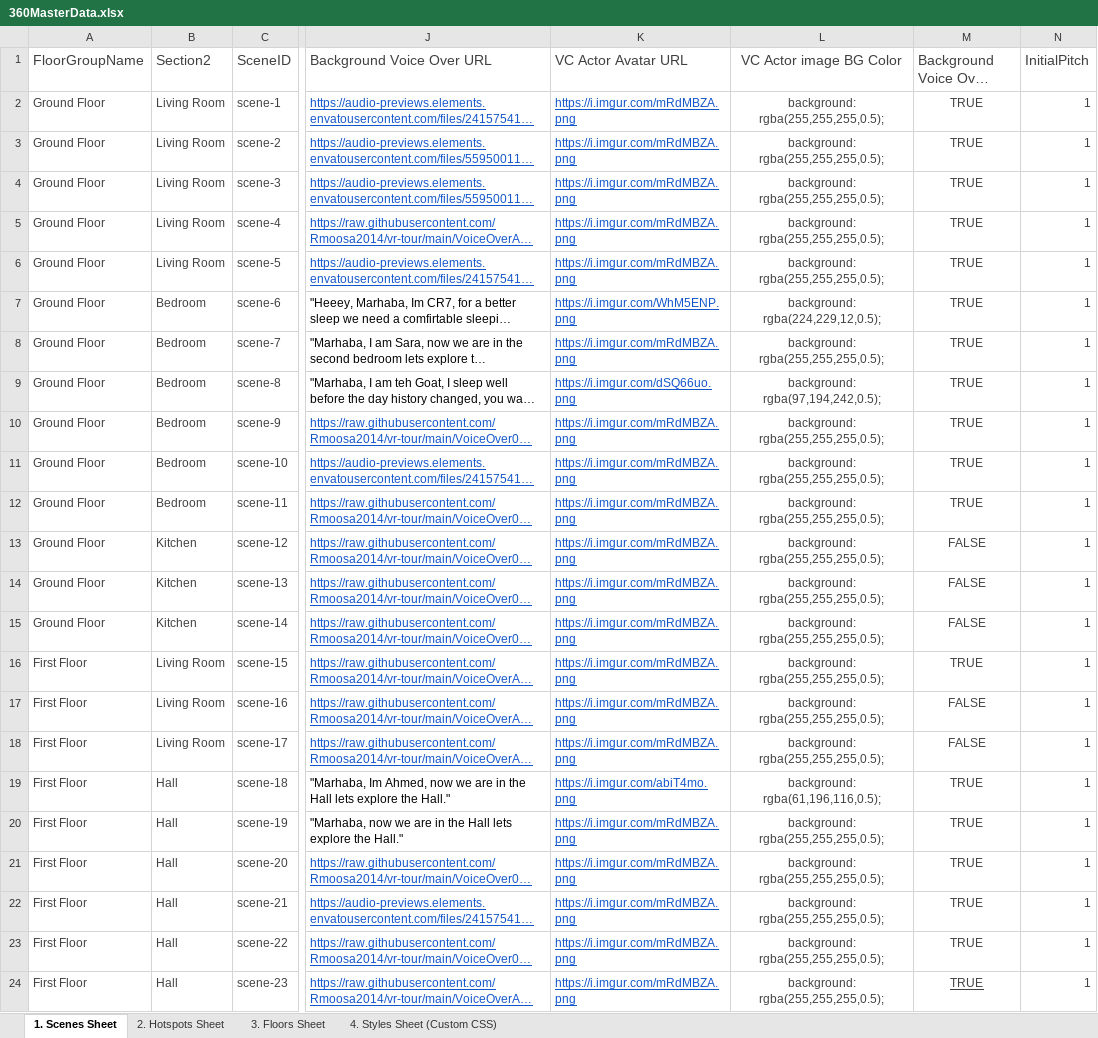
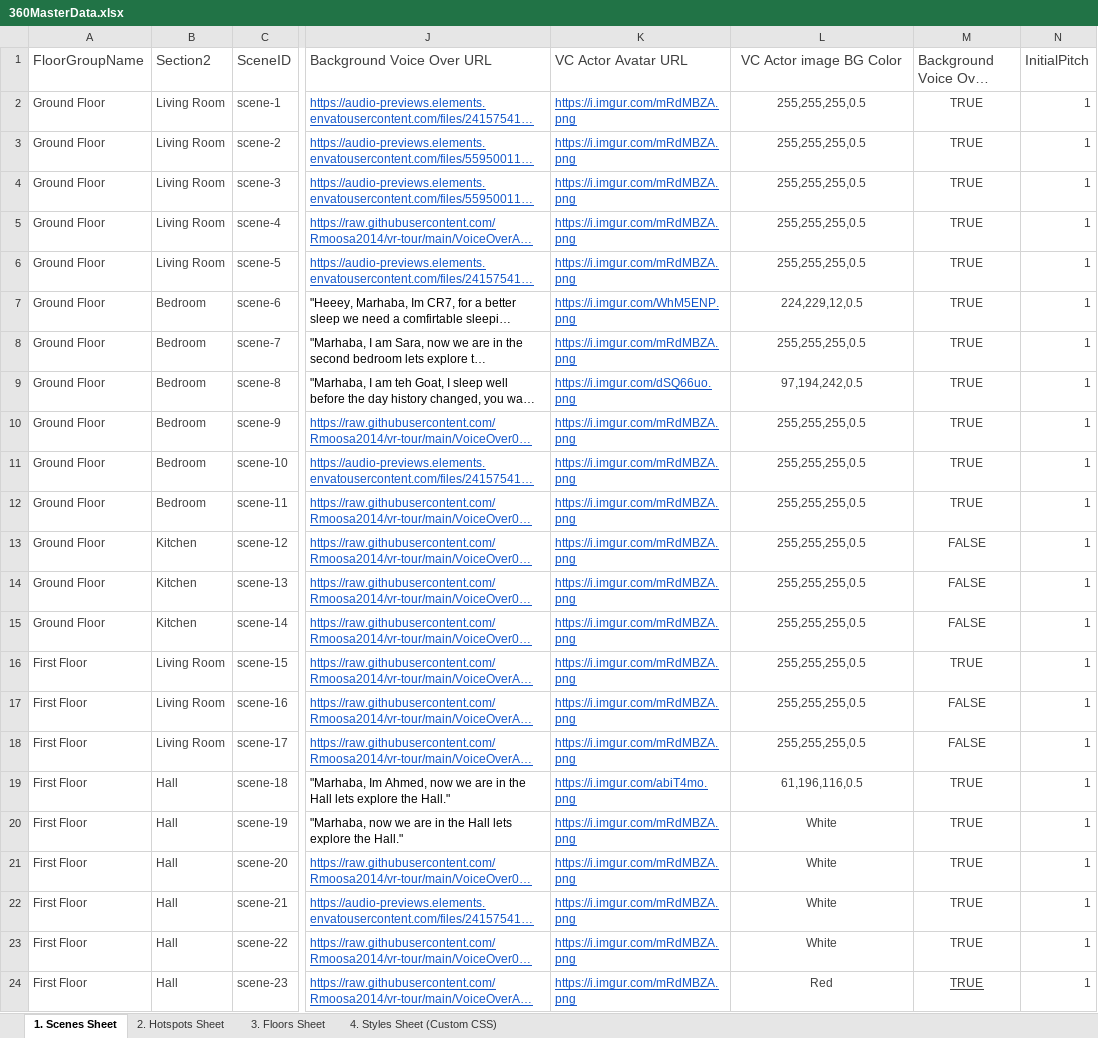
Before and after one commit to Rmoosa2014/vr-tour, an Excel workbook: 360MasterData.xlsx, sheet 1. Scenes Sheet, drawn as a sheet; only a part is shown, gaps mark what is left out; long unchanged cells end in …; values as stored, in another font and other column widths than the file's, no borders; conditional formats and table styles not drawn; the diff names each change by its address in the sheet, - before the commit and + after, or states it on an @@ line.

Commit message:
Add files via upload

```diff
--- a/360MasterData.xlsx (sheet 1. Scenes Sheet)
+++ b/360MasterData.xlsx (sheet 1. Scenes Sheet)
-L2:L6 (VC Actor image BG Color): background: rgba(255,255,255,0.5);
+L2:L6 (VC Actor image BG Color): 255,255,255,0.5
-L7 (VC Actor image BG Color): background: rgba(224,229,12,0.5);
+L7 (VC Actor image BG Color): 224,229,12,0.5
-L8 (VC Actor image BG Color): background: rgba(255,255,255,0.5);
+L8 (VC Actor image BG Color): 255,255,255,0.5
-L9 (VC Actor image BG Color): background: rgba(97,194,242,0.5);
+L9 (VC Actor image BG Color): 97,194,242,0.5
-L10:L18 (VC Actor image BG Color): background: rgba(255,255,255,0.5);
+L10:L18 (VC Actor image BG Color): 255,255,255,0.5
-L19 (VC Actor image BG Color): background: rgba(61,196,116,0.5);
+L19 (VC Actor image BG Color): 61,196,116,0.5
-L20:L23 (VC Actor image BG Color): background: rgba(255,255,255,0.5);
+L20:L23 (VC Actor image BG Color): White
-L24 (VC Actor image BG Color): background: rgba(255,255,255,0.5);
+L24 (VC Actor image BG Color): Red
```
